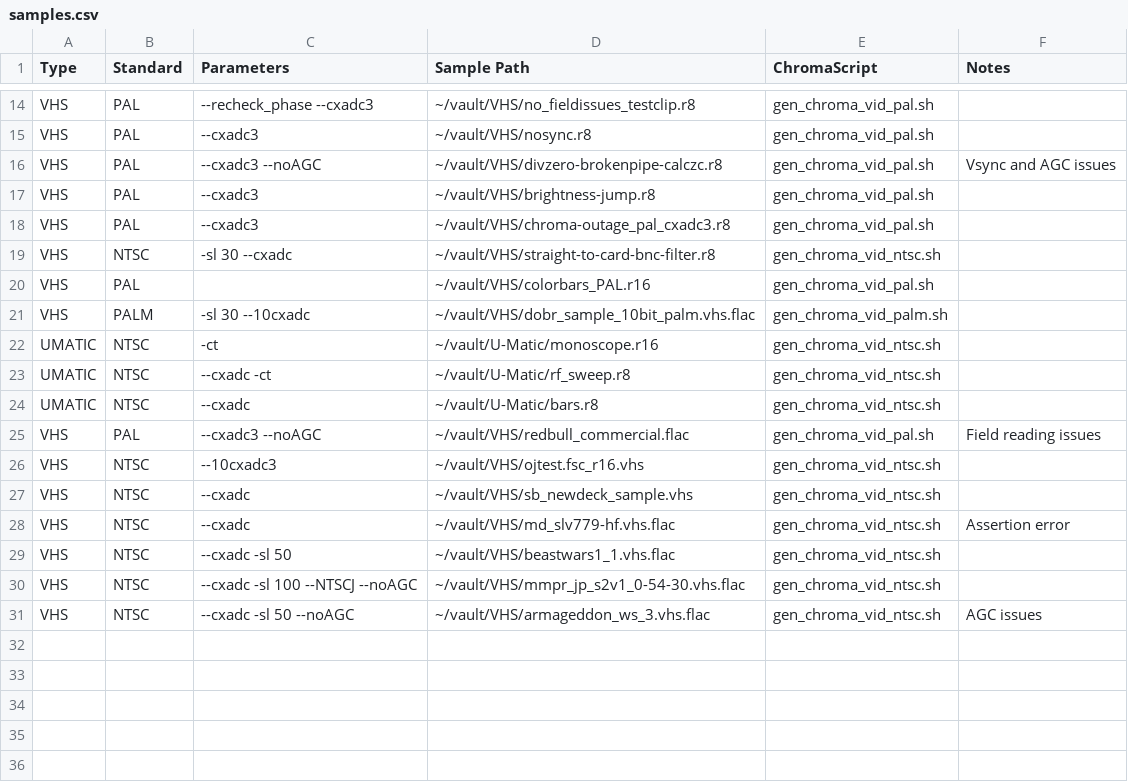
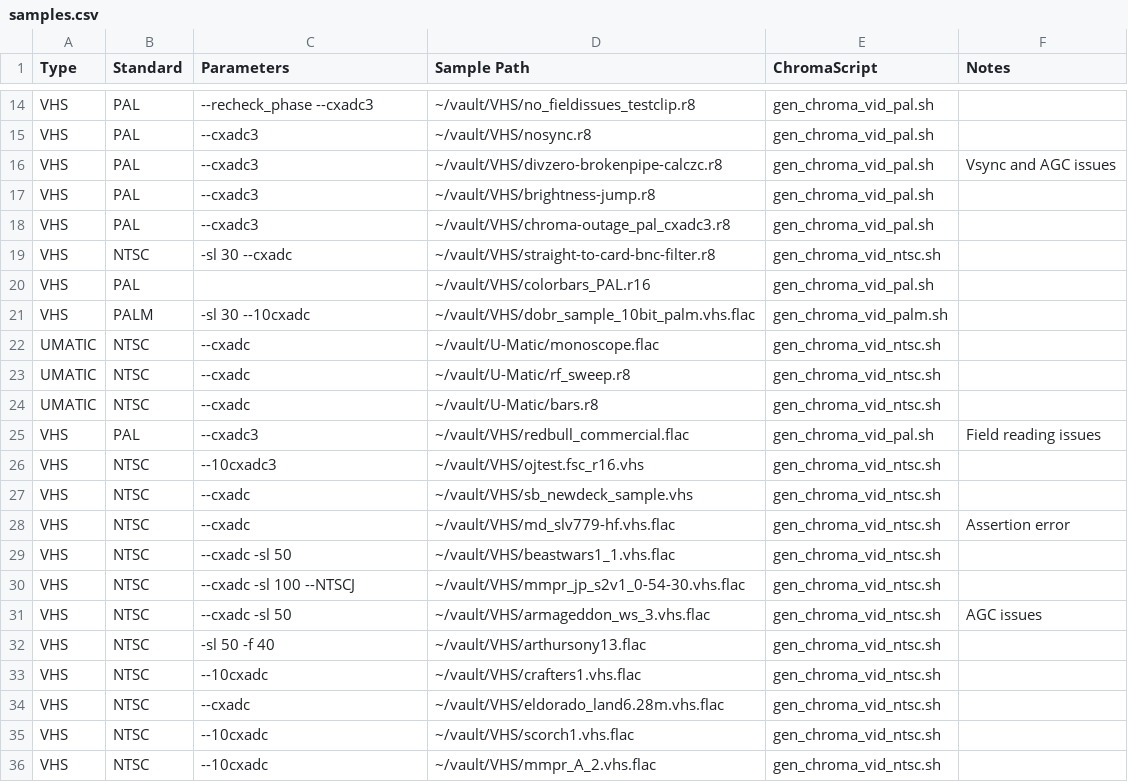
Before and after one commit to oyvindln/vhs-decode, a CSV file: vhsdecode/scripts/resources/samples.csv, drawn as a sheet; only a part is shown, gaps mark what is left out.

Commit message:
Merge of upstream + cafc chroma filter sample rate fix. Removes chroma shift command line parameter
Signed-off-by: VideoMem <sebastian.wilwerth@gmail.com>

```diff
--- a/vhsdecode/scripts/resources/samples.csv
+++ b/vhsdecode/scripts/resources/samples.csv
@@ -15,3 +15,3 @@ VHS,PAL,--recheck_phase --cxadc3,~/vault/VHS/no_fieldissues_testclip.r8,gen_chro
 VHS,PAL,--cxadc3,~/vault/VHS/nosync.r8,gen_chroma_vid_pal.sh,
-VHS,PAL,--cxadc3 --noAGC,~/vault/VHS/divzero-brokenpipe-calczc.r8,gen_chroma_vid_pal.sh,Vsync and AGC issues
+VHS,PAL,--cxadc3,~/vault/VHS/divzero-brokenpipe-calczc.r8,gen_chroma_vid_pal.sh,Vsync and AGC issues
 VHS,PAL,--cxadc3,~/vault/VHS/brightness-jump.r8 ,gen_chroma_vid_pal.sh,
@@ -21,6 +21,6 @@ VHS,PAL,,~/vault/VHS/colorbars_PAL.r16,gen_chroma_vid_pal.sh,
 VHS,PALM,-sl 30  --10cxadc,~/vault/VHS/dobr_sample_10bit_palm.vhs.flac,gen_chroma_vid_palm.sh,
-UMATIC,NTSC,-ct,~/vault/U-Matic/monoscope.r16,gen_chroma_vid_ntsc.sh,
-UMATIC,NTSC,--cxadc -ct,~/vault/U-Matic/rf_sweep.r8,gen_chroma_vid_ntsc.sh,
+UMATIC,NTSC,--cxadc,~/vault/U-Matic/monoscope.flac,gen_chroma_vid_ntsc.sh,
+UMATIC,NTSC,--cxadc,~/vault/U-Matic/rf_sweep.r8,gen_chroma_vid_ntsc.sh,
 UMATIC,NTSC,--cxadc,~/vault/U-Matic/bars.r8,gen_chroma_vid_ntsc.sh,
-VHS,PAL,--cxadc3 --noAGC,~/vault/VHS/redbull_commercial.flac,gen_chroma_vid_pal.sh,Field reading issues
+VHS,PAL,--cxadc3,~/vault/VHS/redbull_commercial.flac,gen_chroma_vid_pal.sh,Field reading issues
 VHS,NTSC,--10cxadc3,~/vault/VHS/ojtest.fsc_r16.vhs,gen_chroma_vid_ntsc.sh,
@@ -29,3 +29,8 @@ VHS,NTSC,--cxadc,~/vault/VHS/md_slv779-hf.vhs.flac,gen_chroma_vid_ntsc.sh,Assert
 VHS,NTSC,--cxadc -sl 50,~/vault/VHS/beastwars1_1.vhs.flac,gen_chroma_vid_ntsc.sh,
-VHS,NTSC,--cxadc -sl 100 --NTSCJ --noAGC,~/vault/VHS/mmpr_jp_s2v1_0-54-30.vhs.flac,gen_chroma_vid_ntsc.sh,
-VHS,NTSC,--cxadc -sl 50 --noAGC,~/vault/VHS/armageddon_ws_3.vhs.flac,gen_chroma_vid_ntsc.sh,AGC issues
+VHS,NTSC,--cxadc -sl 100 --NTSCJ,~/vault/VHS/mmpr_jp_s2v1_0-54-30.vhs.flac,gen_chroma_vid_ntsc.sh,
+VHS,NTSC,--cxadc -sl 50,~/vault/VHS/armageddon_ws_3.vhs.flac,gen_chroma_vid_ntsc.sh,AGC issues
+VHS,NTSC,-sl 50 -f 40,~/vault/VHS/arthursony13.flac,gen_chroma_vid_ntsc.sh,
+VHS,NTSC,--10cxadc,~/vault/VHS/crafters1.vhs.flac,gen_chroma_vid_ntsc.sh,
+VHS,NTSC,--cxadc,~/vault/VHS/eldorado_land6.28m.vhs.flac,gen_chroma_vid_ntsc.sh,
+VHS,NTSC,--10cxadc,~/vault/VHS/scorch1.vhs.flac,gen_chroma_vid_ntsc.sh,
+VHS,NTSC,--10cxadc,~/vault/VHS/mmpr_A_2.vhs.flac,gen_chroma_vid_ntsc.sh,
```
Also changed, not shown: 4 other files.
